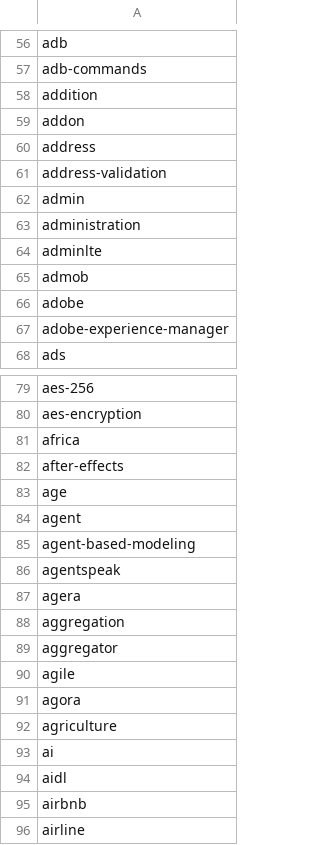
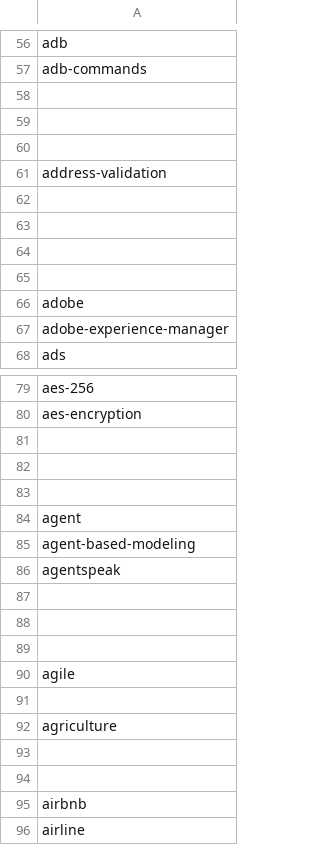
Before and after one commit to yang1young/GithubCrawler, a CSV file: picked_tag.csv, drawn as a sheet; only a part is shown, gaps mark what is left out; the diff covers the shown part only.

```diff
--- a/picked_tag.csv
+++ b/picked_tag.csv
@@ -57,10 +57,10 @@ adb
 adb-commands
-addition
-addon
-address
+
+
+
 address-validation
-admin
-administration
-adminlte
-admob
+
+
+
+
 adobe
@@ -80,5 +80,5 @@ aes-256
 aes-encryption
-africa
-after-effects
-age
+
+
+
 agent
@@ -86,10 +86,10 @@ agent-based-modeling
 agentspeak
-agera
-aggregation
-aggregator
+
+
+
 agile
-agora
+
 agriculture
-ai
-aidl
+
+
 airbnb
```
Also changed, not shown: 20 edited cells elsewhere in this file, 2 other files.
